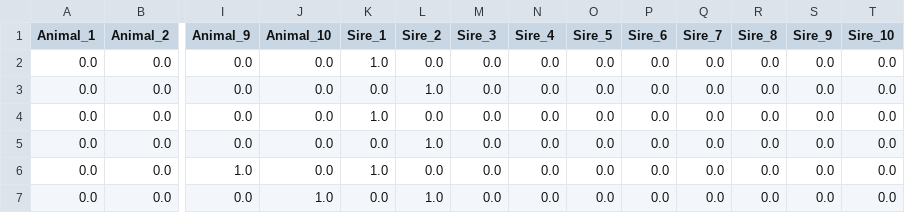
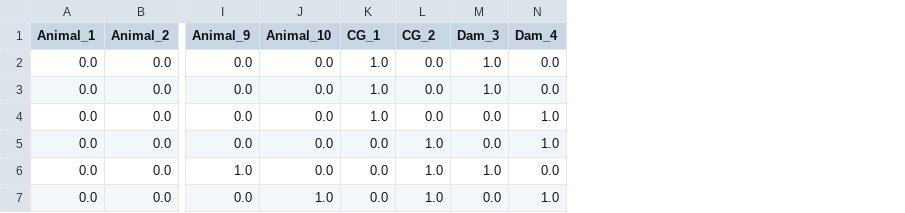
Before and after one commit to Poissonfish/LMMonBoard, a CSV file: myapp/out/jwas_Z.csv, drawn as a sheet; only a part is shown, gaps mark what is left out; the diff names each change by its address in the sheet, - before the commit and + after, or states it on an @@ line.

```diff
--- a/myapp/out/jwas_Z.csv
+++ b/myapp/out/jwas_Z.csv
-column O (Sire_5), rows 2-7: all 0.0
-column P (Sire_6), rows 2-7: all 0.0
-column Q (Sire_7), rows 2-7: all 0.0
-column R (Sire_8), rows 2-7: all 0.0
-column S (Sire_9), rows 2-7: all 0.0
-column T (Sire_10), rows 2-7: all 0.0
-K1: Sire_1
+K1: CG_1
-L1: Sire_2
+L1: CG_2
-M1: Sire_3
+M1: Dam_3
-N1: Sire_4
+N1: Dam_4
-M2:M3 (Dam_3): 0.0
+M2:M3 (Dam_3): 1.0
-K3 (CG_1): 0.0
+K3 (CG_1): 1.0
-L3 (CG_2): 1.0
+L3 (CG_2): 0.0
-N4:N5 (Dam_4): 0.0
+N4:N5 (Dam_4): 1.0
-K6 (CG_1): 1.0
+K6 (CG_1): 0.0
-L6 (CG_2): 0.0
+L6 (CG_2): 1.0
-M6 (Dam_3): 0.0
+M6 (Dam_3): 1.0
-N7 (Dam_4): 0.0
+N7 (Dam_4): 1.0
```
Also changed, not shown: myapp/out/jwas_LHS.csv, myapp/out/jwas_sol.csv, 10 other files.
